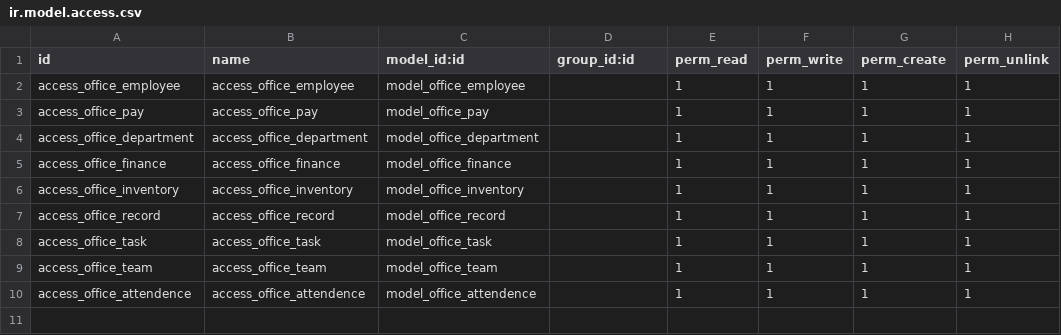
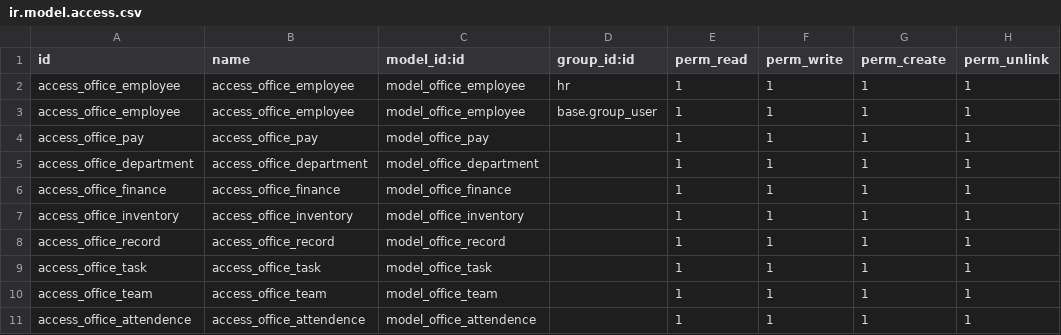
Before and after one commit to JatinKashyap-TI/Office-Management, a CSV file: security/ir.model.access.csv, drawn as a sheet.

```diff
--- a/security/ir.model.access.csv
+++ b/security/ir.model.access.csv
@@ -1,3 +1,4 @@
 id,name,model_id:id,group_id:id,perm_read,perm_write,perm_create,perm_unlink
-access_office_employee,access_office_employee,model_office_employee,,1,1,1,1
+access_office_employee,access_office_employee,model_office_employee,hr,1,1,1,1
+access_office_employee,access_office_employee,model_office_employee,base.group_user,1,1,1,1
 access_office_pay,access_office_pay,model_office_pay,,1,1,1,1
```
Also changed, not shown: 16 other files.
